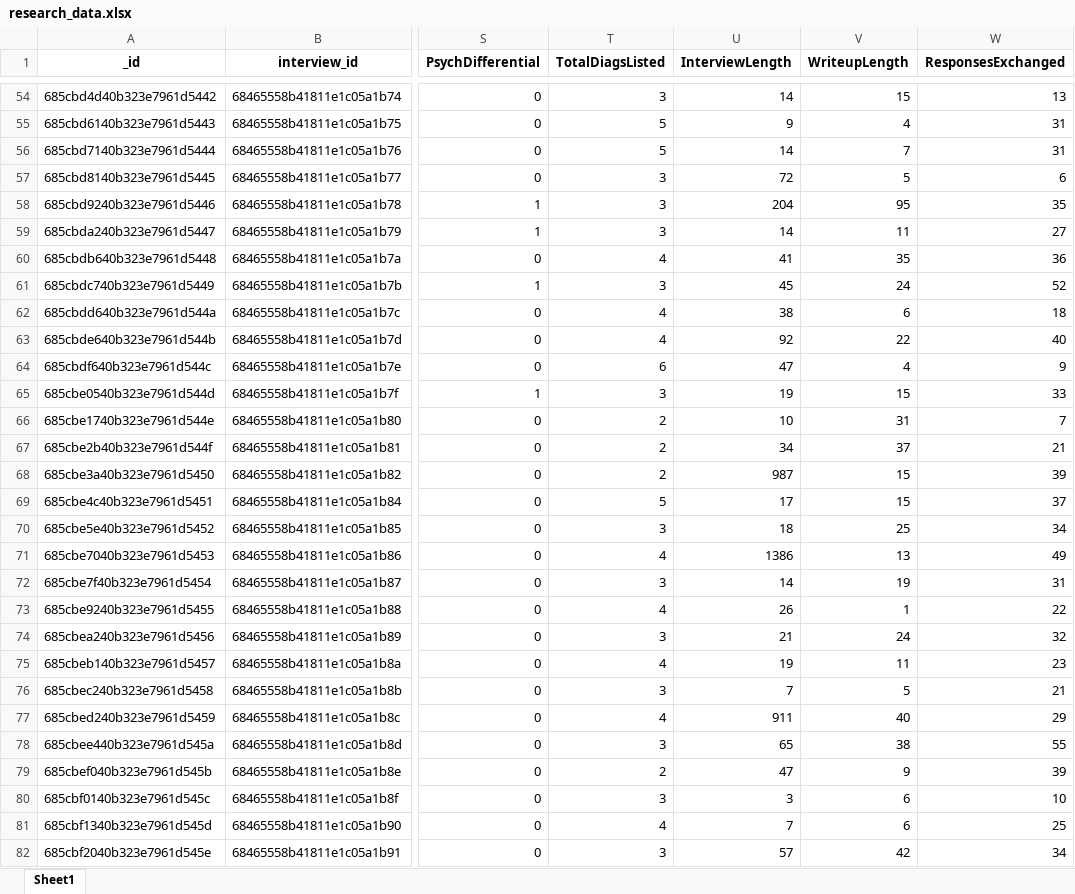
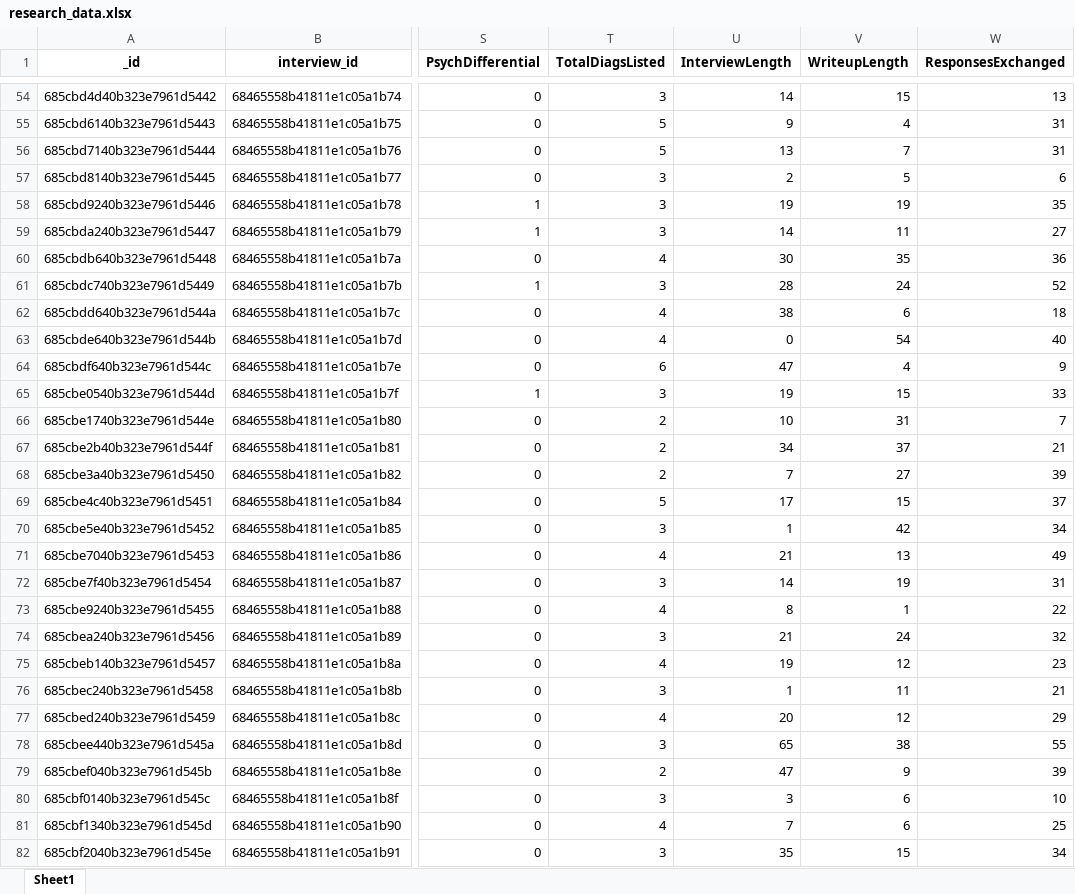
Before and after one commit to ReyRiordan/AIME, an Excel workbook: research_data.xlsx, sheet Sheet1, drawn as a sheet; only a part is shown, gaps mark what is left out; values as stored, in another font and other column widths than the file's, no borders; the diff covers the shown part only; the diff names each change by its address in the sheet, - before the commit and + after, or states it on an @@ line.

Commit message:
fix time recording variable values

```diff
--- a/research_data.xlsx (sheet Sheet1)
+++ b/research_data.xlsx (sheet Sheet1)
-U56 (InterviewLength): 14
+U56 (InterviewLength): 13
-U57 (InterviewLength): 72
+U57 (InterviewLength): 2
-U58 (InterviewLength): 204
+U58 (InterviewLength): 19
-V58 (WriteupLength): 95
+V58 (WriteupLength): 19
-U60 (InterviewLength): 41
+U60 (InterviewLength): 30
-U61 (InterviewLength): 45
+U61 (InterviewLength): 28
-U63 (InterviewLength): 92
+U63 (InterviewLength): 0
-V63 (WriteupLength): 22
+V63 (WriteupLength): 54
-U68 (InterviewLength): 987
+U68 (InterviewLength): 7
-V68 (WriteupLength): 15
+V68 (WriteupLength): 27
-U70 (InterviewLength): 18
+U70 (InterviewLength): 1
-V70 (WriteupLength): 25
+V70 (WriteupLength): 42
-U71 (InterviewLength): 1386
+U71 (InterviewLength): 21
-U73 (InterviewLength): 26
+U73 (InterviewLength): 8
-V75 (WriteupLength): 11
+V75 (WriteupLength): 12
-U76 (InterviewLength): 7
+U76 (InterviewLength): 1
-V76 (WriteupLength): 5
+V76 (WriteupLength): 11
-U77 (InterviewLength): 911
+U77 (InterviewLength): 20
-V77 (WriteupLength): 40
+V77 (WriteupLength): 12
-U82 (InterviewLength): 57
+U82 (InterviewLength): 35
-V82 (WriteupLength): 42
+V82 (WriteupLength): 15
```
Also changed, not shown: 76 edited cells elsewhere in this sheet, 1 other file.
